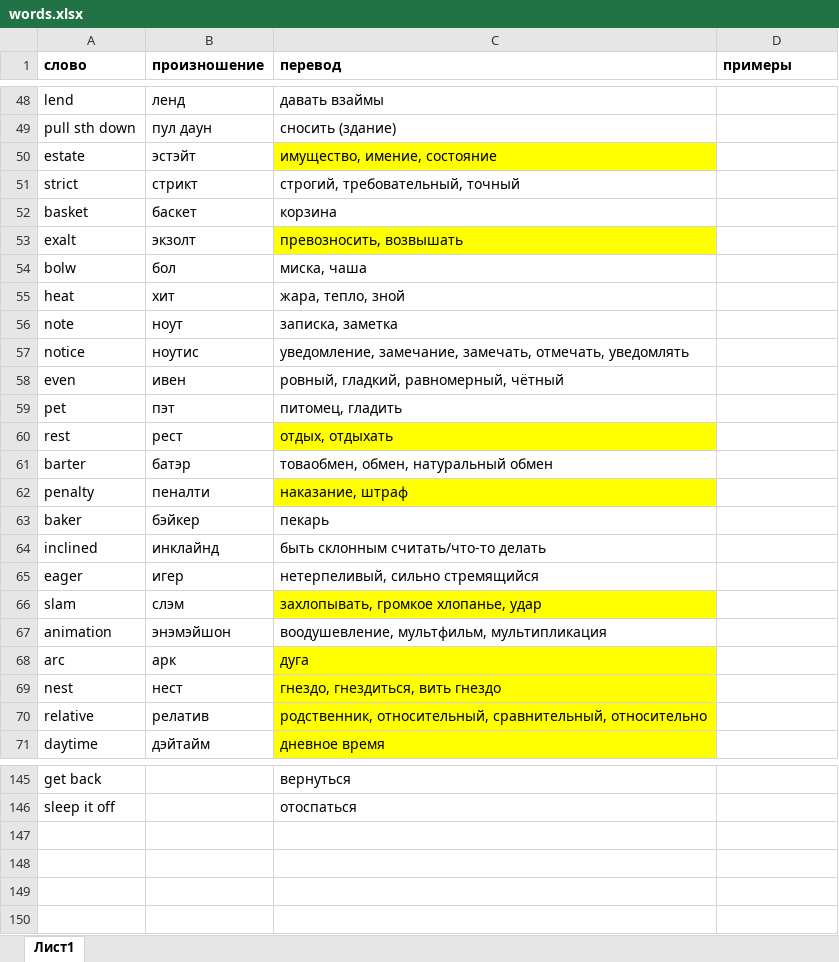
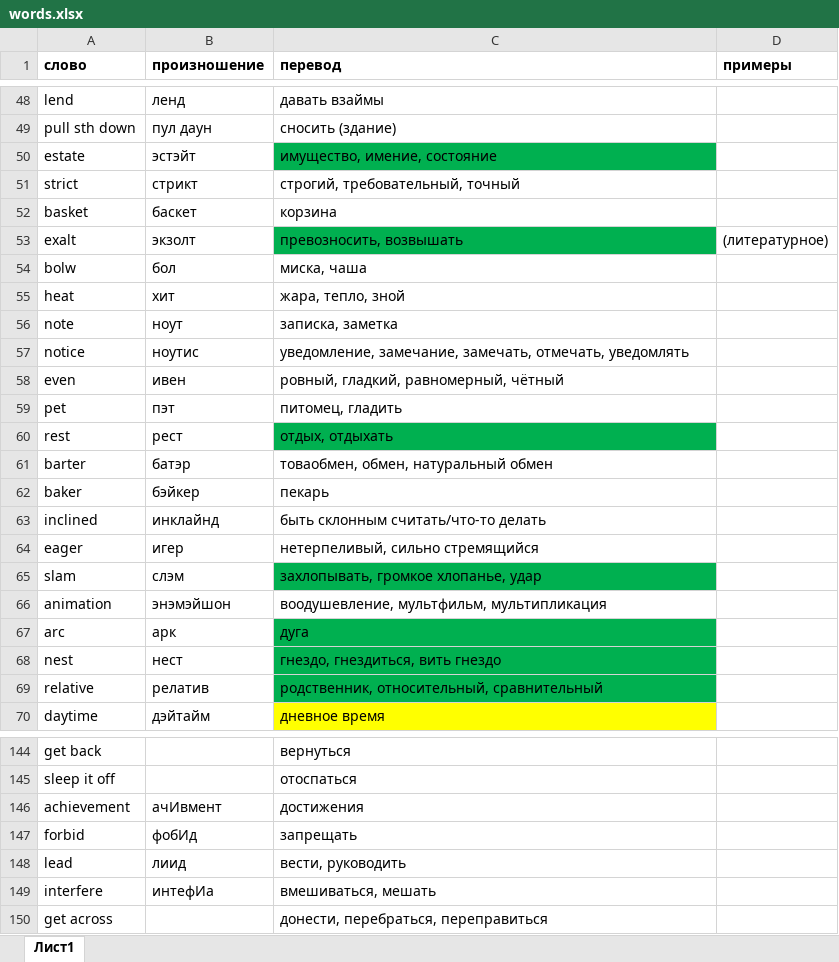
Before and after one commit to getskills1000/eng, an Excel workbook: words.xlsx, sheet Лист1, drawn as a sheet; only a part is shown, gaps mark what is left out; values as stored, in another font and other column widths than the file's, no borders; removed rows and columns are numbered as before the commit, all else as after; the diff covers the shown part only; the diff names each change by its address in the sheet, - before the commit and + after, or states it on an @@ line.

Commit message:
Update words.xlsx

```diff
--- a/words.xlsx (sheet Лист1)
+++ b/words.xlsx (sheet Лист1)
-C50 fill: #FFFF00
+C50 fill: #00B050
-C53 fill: #FFFF00
+C53 fill: #00B050
-D53 (примеры): (empty)
+D53 (примеры): (литературное)
-C60 fill: #FFFF00
+C60 fill: #00B050
-row 62: penalty | пеналти | наказание, штраф
-C65 fill: #FFFF00
+C65 fill: #00B050
-C67:C69 fill: #FFFF00
+C67:C69 fill: #00B050
-C69 (перевод): родственник, относительный, сравнительный, относительно
+C69 (перевод): родственник, относительный, сравнительный
+row 146: achievement | ачИвмент | достижения
+row 147: forbid | фобИд | запрещать
+row 148: lead | лиид | вести, руководить
+row 149: interfere | интефИа | вмешиваться, мешать
+row 150: get across |  | донести, перебраться, переправиться
```
Also changed, not shown: cell formats elsewhere in this sheet.
